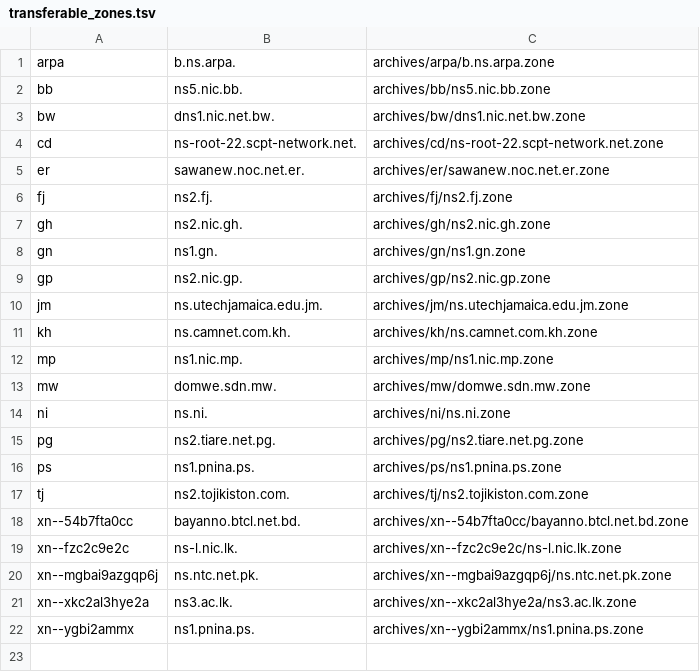
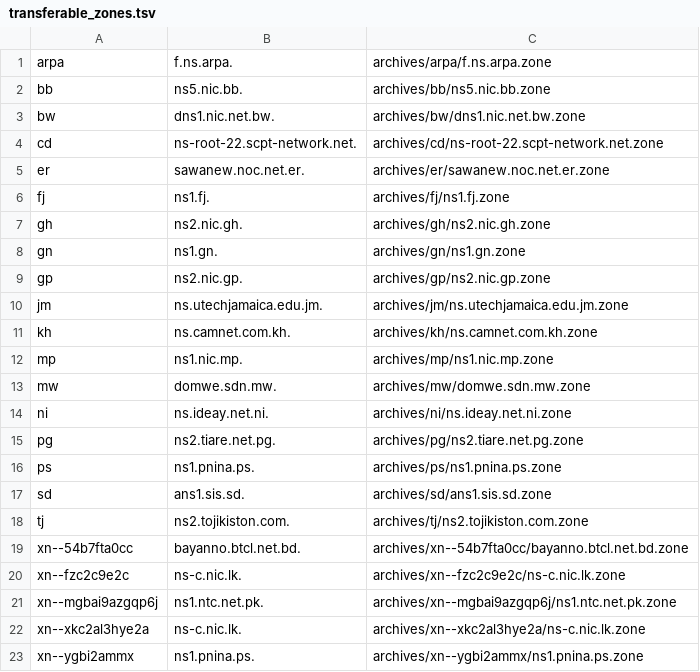
Before and after one commit to flotwig/TLDR-2, a TSV file: transferable_zones.tsv, drawn as a sheet.

```diff
--- a/transferable_zones.tsv
+++ b/transferable_zones.tsv
@@ -1,2 +1,2 @@
-arpa	b.ns.arpa.	archives/arpa/b.ns.arpa.zone
+arpa	f.ns.arpa.	archives/arpa/f.ns.arpa.zone
 bb	ns5.nic.bb.	archives/bb/ns5.nic.bb.zone
@@ -5,3 +5,3 @@ cd	ns-root-22.scpt-network.net.	archives/cd/ns-root-22.scpt-network.net.zone
 er	sawanew.noc.net.er.	archives/er/sawanew.noc.net.er.zone
-fj	ns2.fj.	archives/fj/ns2.fj.zone
+fj	ns1.fj.	archives/fj/ns1.fj.zone
 gh	ns2.nic.gh.	archives/gh/ns2.nic.gh.zone
@@ -13,10 +13,11 @@ mp	ns1.nic.mp.	archives/mp/ns1.nic.mp.zone
 mw	domwe.sdn.mw.	archives/mw/domwe.sdn.mw.zone
-ni	ns.ni.	archives/ni/ns.ni.zone
+ni	ns.ideay.net.ni.	archives/ni/ns.ideay.net.ni.zone
 pg	ns2.tiare.net.pg.	archives/pg/ns2.tiare.net.pg.zone
 ps	ns1.pnina.ps.	archives/ps/ns1.pnina.ps.zone
+sd	ans1.sis.sd.	archives/sd/ans1.sis.sd.zone
 tj	ns2.tojikiston.com.	archives/tj/ns2.tojikiston.com.zone
 xn--54b7fta0cc	bayanno.btcl.net.bd.	archives/xn--54b7fta0cc/bayanno.btcl.net.bd.zone
-xn--fzc2c9e2c	ns-l.nic.lk.	archives/xn--fzc2c9e2c/ns-l.nic.lk.zone
-xn--mgbai9azgqp6j	ns.ntc.net.pk.	archives/xn--mgbai9azgqp6j/ns.ntc.net.pk.zone
-xn--xkc2al3hye2a	ns3.ac.lk.	archives/xn--xkc2al3hye2a/ns3.ac.lk.zone
+xn--fzc2c9e2c	ns-c.nic.lk.	archives/xn--fzc2c9e2c/ns-c.nic.lk.zone
+xn--mgbai9azgqp6j	ns1.ntc.net.pk.	archives/xn--mgbai9azgqp6j/ns1.ntc.net.pk.zone
+xn--xkc2al3hye2a	ns-c.nic.lk.	archives/xn--xkc2al3hye2a/ns-c.nic.lk.zone
 xn--ygbi2ammx	ns1.pnina.ps.	archives/xn--ygbi2ammx/ns1.pnina.ps.zone
```
Also changed, not shown: 15 other files.
